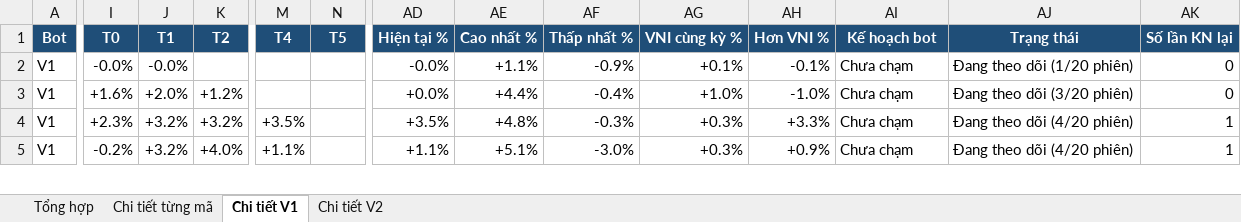
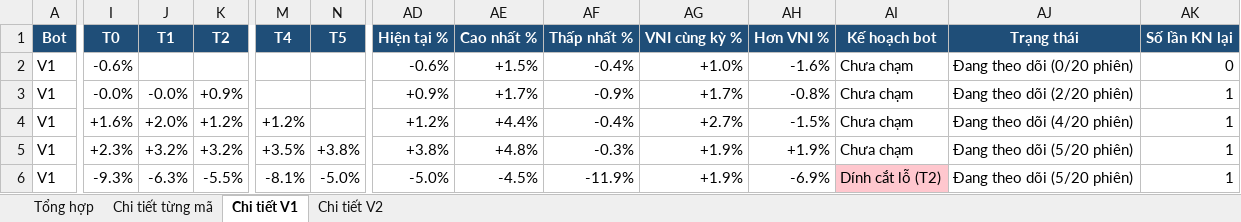
Before and after one commit to karenmanucian1-commits/Top-5-Co-Phieu-Hang-Ngay-Claude, an Excel workbook: data/reports/Kiem dinh CLAUDE BOT.xlsx, sheet Chi tiết V1, drawn as a sheet; only a part is shown, gaps mark what is left out; values as stored, in another font and other column widths than the file's, no borders; conditional formats not drawn; addresses are those after the commit; rows hold the shown columns only; the diff covers the shown part only; the diff names each change by its address in the sheet, - before the commit and + after, or states it on an @@ line.

```diff
--- a/data/reports/Kiem dinh CLAUDE BOT.xlsx (sheet Chi tiết V1)
+++ b/data/reports/Kiem dinh CLAUDE BOT.xlsx (sheet Chi tiết V1)
+row 2: V1 | -0.6% |  |  |  |  | -0.6% | +1.5% | -0.4% | +1.0% | -1.6% | Chưa chạm | Đang theo dõi (0/20 phiên) | 0
-K3 (T2): (empty)
+K3 (T2): +0.9%
-AD3 (Hiện tại %): -0.0%
+AD3 (Hiện tại %): +0.9%
-AE3 (Cao nhất %): +1.1%
+AE3 (Cao nhất %): +1.7%
-AG3 (VNI cùng kỳ %): +0.1%
+AG3 (VNI cùng kỳ %): +1.7%
-AH3 (Hơn VNI %): -0.1%
+AH3 (Hơn VNI %): -0.8%
-AJ3 (Trạng thái): Đang theo dõi (1/20 phiên)
+AJ3 (Trạng thái): Đang theo dõi (2/20 phiên)
-AK3:AK4 (Số lần KN lại): 0
+AK3:AK4 (Số lần KN lại): 1
-M4 (T4): (empty)
+M4 (T4): +1.2%
-AD4 (Hiện tại %): +0.0%
+AD4 (Hiện tại %): +1.2%
-AG4 (VNI cùng kỳ %): +1.0%
+AG4 (VNI cùng kỳ %): +2.7%
-AH4 (Hơn VNI %): -1.0%
+AH4 (Hơn VNI %): -1.5%
-AJ4 (Trạng thái): Đang theo dõi (3/20 phiên)
+AJ4 (Trạng thái): Đang theo dõi (4/20 phiên)
-N5 (T5): (empty)
+N5 (T5): +3.8%
-AD5 (Hiện tại %): +3.5%
+AD5 (Hiện tại %): +3.8%
-AG5:AG6 (VNI cùng kỳ %): +0.3%
+AG5:AG6 (VNI cùng kỳ %): +1.9%
-AH5 (Hơn VNI %): +3.3%
+AH5 (Hơn VNI %): +1.9%
-AJ5:AJ6 (Trạng thái): Đang theo dõi (4/20 phiên)
+AJ5:AJ6 (Trạng thái): Đang theo dõi (5/20 phiên)
-I6 (T0): -0.2%
+I6 (T0): -9.3%
-J6 (T1): +3.2%
+J6 (T1): -6.3%
-K6 (T2): +4.0%
+K6 (T2): -5.5%
-M6 (T4): +1.1%
+M6 (T4): -8.1%
-N6 (T5): (empty)
+N6 (T5): -5.0%
-AD6 (Hiện tại %): +1.1%
+AD6 (Hiện tại %): -5.0%
-AE6 (Cao nhất %): +5.1%
+AE6 (Cao nhất %): -4.5%
-AF6 (Thấp nhất %): -3.0%
+AF6 (Thấp nhất %): -11.9%
-AH6 (Hơn VNI %): +0.9%
+AH6 (Hơn VNI %): -6.9%
-AI6 (Kế hoạch bot): Chưa chạm
+AI6 (Kế hoạch bot): Dính cắt lỗ (T2)
-AI6 fill: none
+AI6 fill: #FFC7CE
```
Also changed, not shown: 185 edited cells elsewhere in this sheet, sheet Chi tiết từng mã, sheet Chi tiết V2, sheet Tổng hợp, 2 other files.
